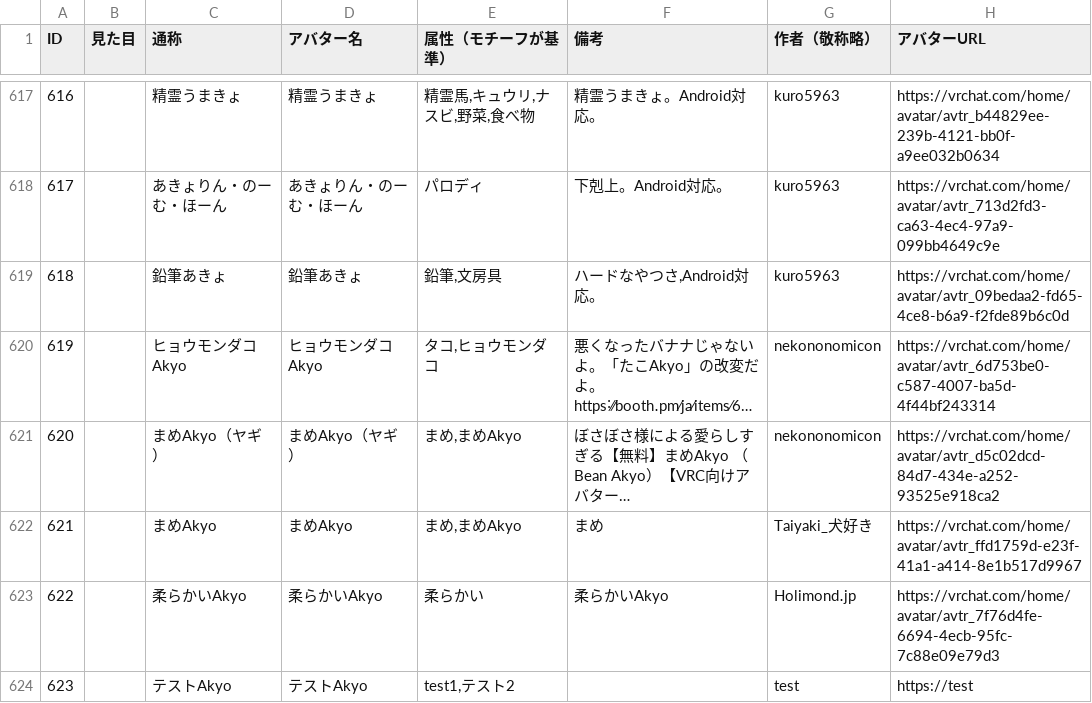
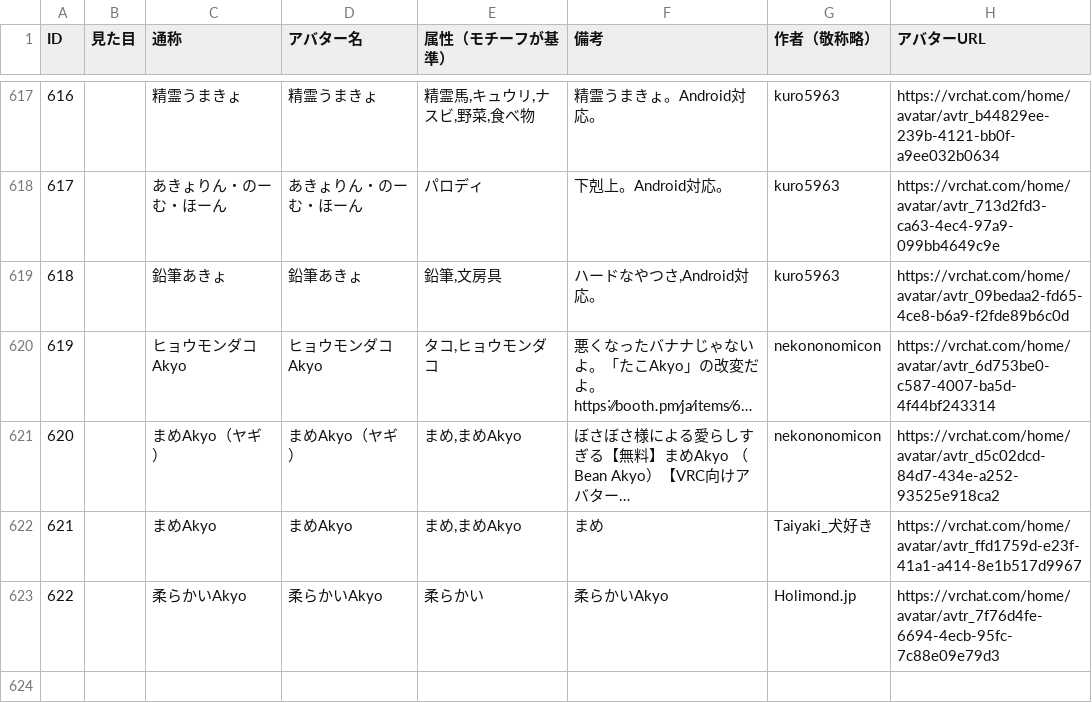
Before and after one commit to rad-vrc/Akyodex, a CSV file: data/akyo-data.csv, drawn as a sheet; only a part is shown, gaps mark what is left out; long unchanged cells end in ….

Commit message:
chore: update akyo-data.csv (via API) changed: 623 added:

```diff
--- a/data/akyo-data.csv
+++ b/data/akyo-data.csv
@@ -623,2 +623 @@ ID,見た目,通称,アバター名,属性（モチーフが基準）,備考,作
 622,,柔らかいAkyo,柔らかいAkyo,柔らかい,柔らかいAkyo,Holimond․jp,https://vrchat.com/home/avatar/avtr_7f76d4fe-6694-4ecb-95fc-7c88e09e79d3
-623,,テストAkyo,テストAkyo,"test1,テスト2",,test,https://test
```
